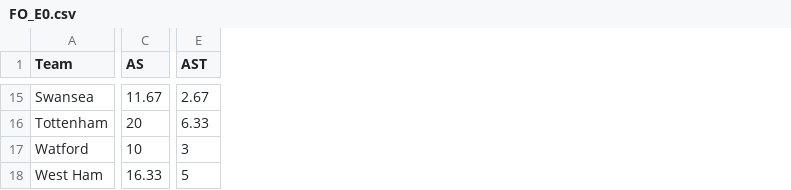
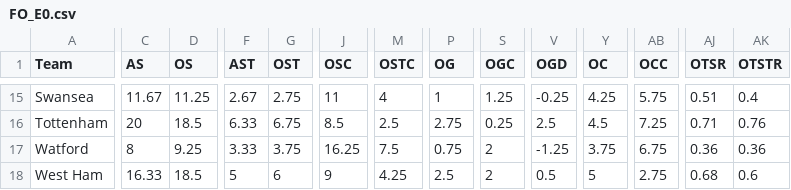
Before and after one commit to teouch/fbl-kpis, a CSV file: FO_E0.csv, drawn as a sheet; only a part is shown, gaps mark what is left out; addresses are those after the commit; the diff covers the shown part only; the diff names each change by its address in the sheet, - before the commit and + after, or states it on an @@ line.

```diff
--- a/FO_E0.csv
+++ b/FO_E0.csv
+column D (OS), rows 15-18: 11.25 | 18.5 | 9.25 | 18.5
+column G (OST), rows 15-18: 2.75 | 6.75 | 3.75 | 6
+column J (OSC), rows 15-18: 11 | 8.5 | 16.25 | 9
+column M (OSTC), rows 15-18: 4 | 2.5 | 7.5 | 4.25
+column P (OG), rows 15-18: 1 | 2.75 | 0.75 | 2.5
+column S (OGC), rows 15-18: 1.25 | 0.25 | 2 | 2
+column V (OGD), rows 15-18: -0.25 | 2.5 | -1.25 | 0.5
+column Y (OC), rows 15-18: 4.25 | 4.5 | 3.75 | 5
+column AB (OCC), rows 15-18: 5.75 | 7.25 | 6.75 | 2.75
+column AJ (OTSR), rows 15-18: 0.51 | 0.71 | 0.36 | 0.68
+column AK (OTSTR), rows 15-18: 0.4 | 0.76 | 0.36 | 0.6
-C17 (AS): 10
+C17 (AS): 8
-F17 (AST): 3
+F17 (AST): 3.33
```
Also changed, not shown: 84 edited cells elsewhere in this file, FO_SP1.csv, RA_D1.csv, 5 other files.
